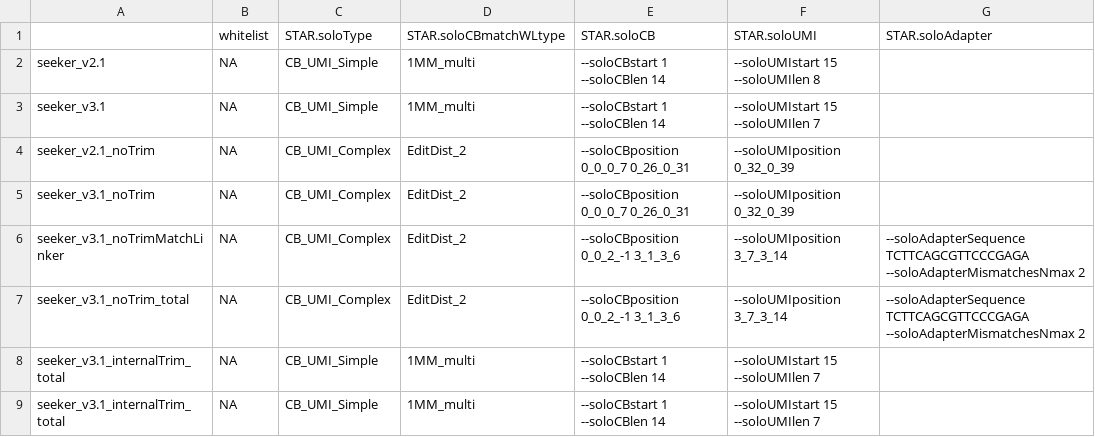
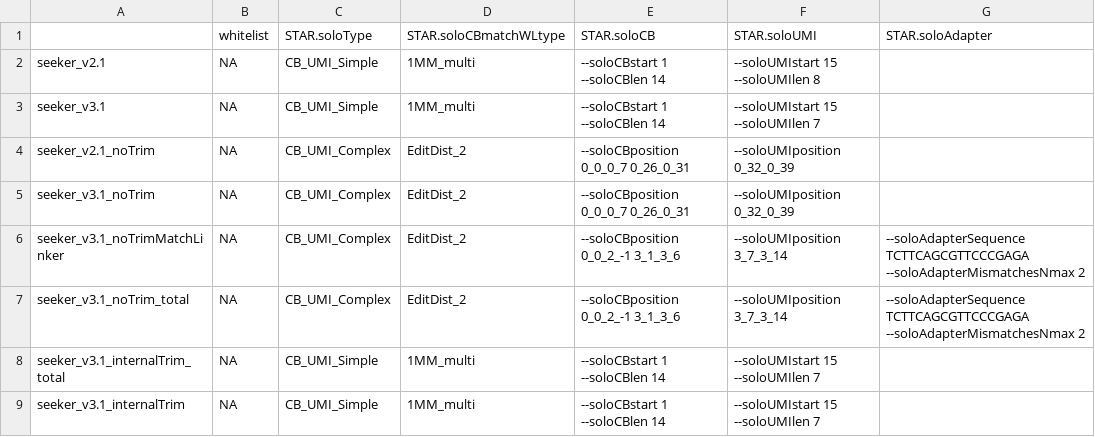
Before and after one commit to mckellardw/slide_snake, a CSV file: resources/chemistry_sheet.csv, drawn as a sheet; only a part is shown; the diff names each change by its address in the sheet, - before the commit and + after, or states it on an @@ line.

```diff
--- a/resources/chemistry_sheet.csv
+++ b/resources/chemistry_sheet.csv
-A9: seeker_v3.1_internalTrim_total
+A9: seeker_v3.1_internalTrim
```
Also changed, not shown: 2 other files.
